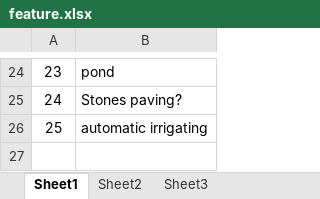
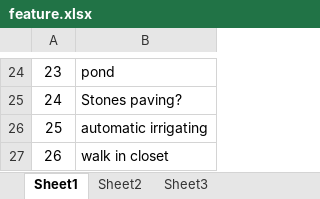
Before and after one commit to hzhijin/house-design-features, an Excel workbook: feature.xlsx, sheet Sheet1, drawn as a sheet; only a part is shown, gaps mark what is left out; values as stored, in another font and other column widths than the file's, no borders; the diff names each change by its address in the sheet, - before the commit and + after, or states it on an @@ line.

Commit message:
Add files via upload

```diff
--- a/feature.xlsx (sheet Sheet1)
+++ b/feature.xlsx (sheet Sheet1)
+row 27: 26 | walk in closet
```
